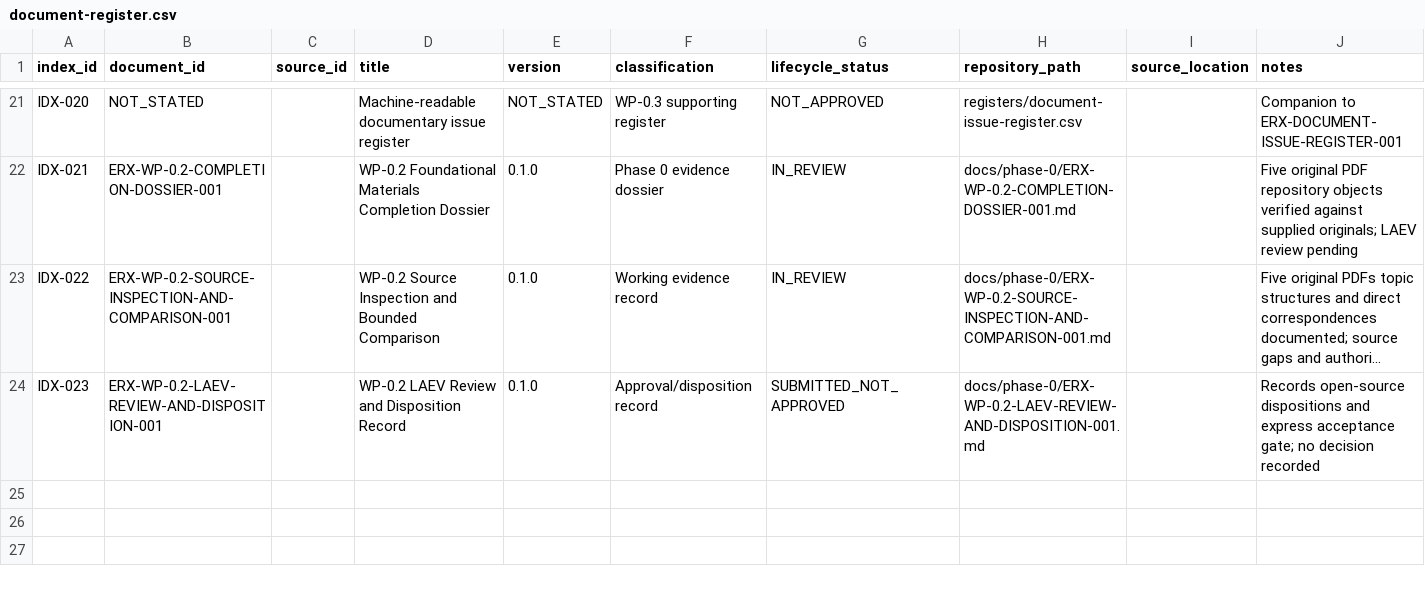
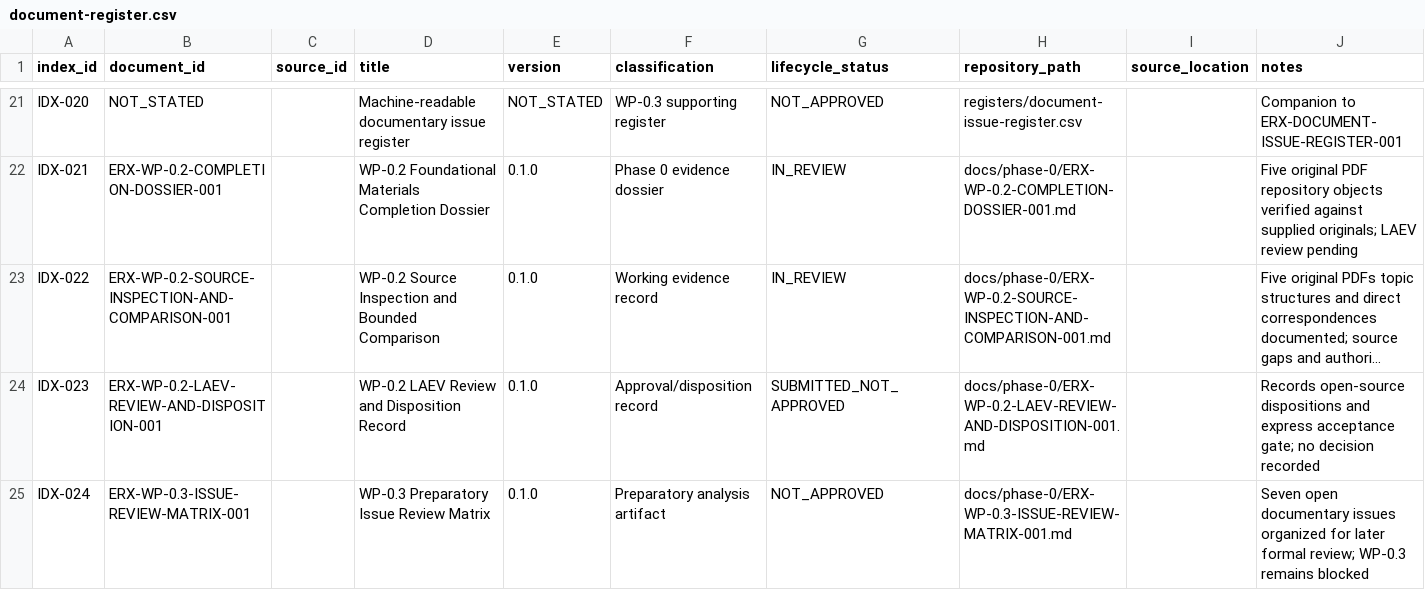
Before and after one commit to byLAEV/ERX-911-System-byLAEV, a CSV file: registers/document-register.csv, drawn as a sheet; only a part is shown, gaps mark what is left out; long unchanged cells end in …; the diff names each change by its address in the sheet, - before the commit and + after, or states it on an @@ line.

Commit message:
docs(phase-0): index WP-0.3 preparatory review matrix

```diff
--- a/registers/document-register.csv
+++ b/registers/document-register.csv
+row 25: IDX-024 | ERX-WP-0.3-ISSUE-REVIEW-MATRIX-001 |  | WP-0.3 Preparatory Issue Review Matrix | 0.1.0 | Preparatory analysis artifact | NOT_APPROVED | docs/phase-0/ERX-WP-0.3-ISSUE-REVIEW-MATRIX-001.md |  | Seven open documentary issues organized for later formal review; WP-0.3 remains blocked
```
